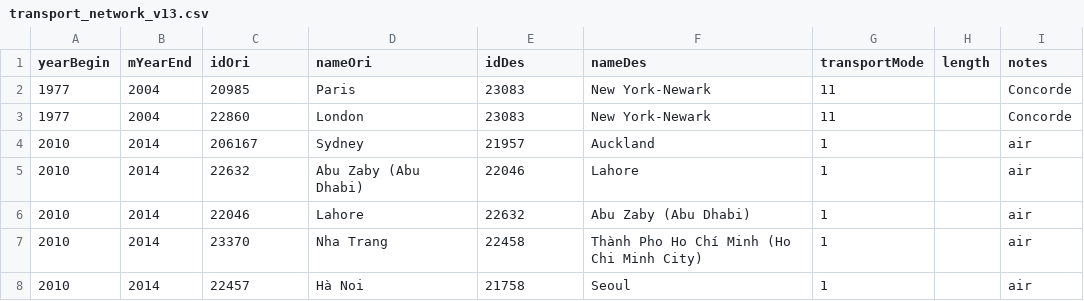
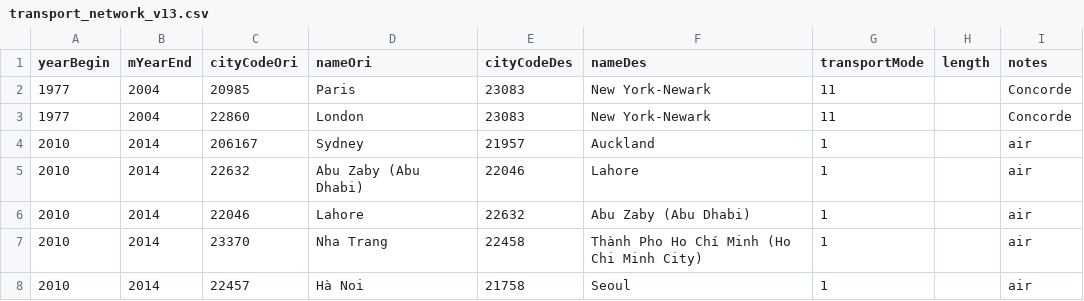
Before and after one commit to theworldisnotflat/shriveling_world, a CSV file: datasets/China_Taiwan_1M/transport_network_v13.csv, drawn as a sheet; only a part is shown.

```diff
--- a/datasets/China_Taiwan_1M/transport_network_v13.csv
+++ b/datasets/China_Taiwan_1M/transport_network_v13.csv
@@ -1,2 +1,2 @@
-yearBegin,mYearEnd,idOri,nameOri,idDes,nameDes,transportMode,length,notes
+yearBegin,mYearEnd,cityCodeOri,nameOri,cityCodeDes,nameDes,transportMode,length,notes
 1977,2004,20985,Paris,23083,New York-Newark,11,,Concorde
```
Also changed, not shown: datasets/Europe_1M/transport_network_v14.csv, datasets/Europe_1M_FUA/transport_network_1M_v15.csv, 6 other files.
